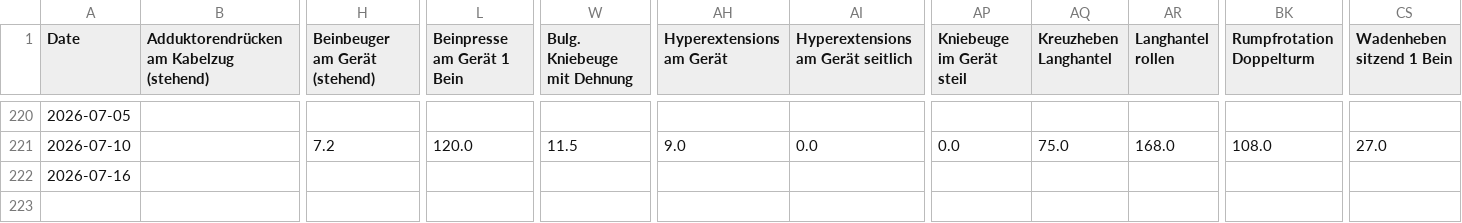
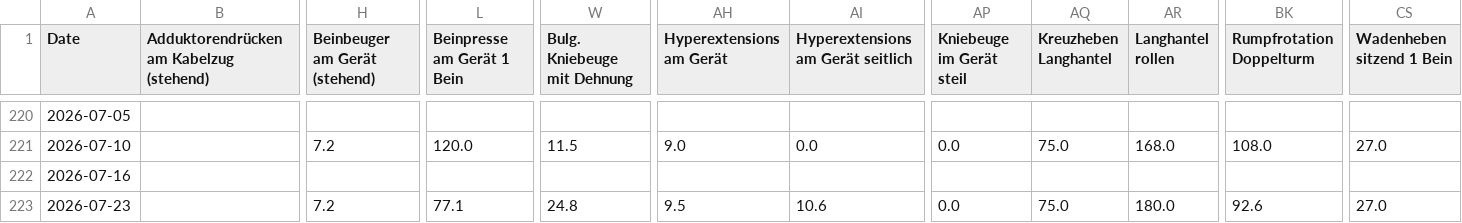
Before and after one commit to fitness-dashboard/fitness-dashboard, a CSV file: gymrun_rm_data.csv, drawn as a sheet; only a part is shown, gaps mark what is left out; rows hold the shown columns only; the diff names each change by its address in the sheet, - before the commit and + after, or states it on an @@ line.

```diff
--- a/gymrun_rm_data.csv
+++ b/gymrun_rm_data.csv
+row 223: 2026-07-23 |  | 7.2 | 77.1 | 24.8 | 9.5 | 10.6 | 0.0 | 75.0 | 180.0 | 92.6 | 27.0
```
Also changed, not shown: training_block_progress.csv, training_data.csv, 5 other files.
